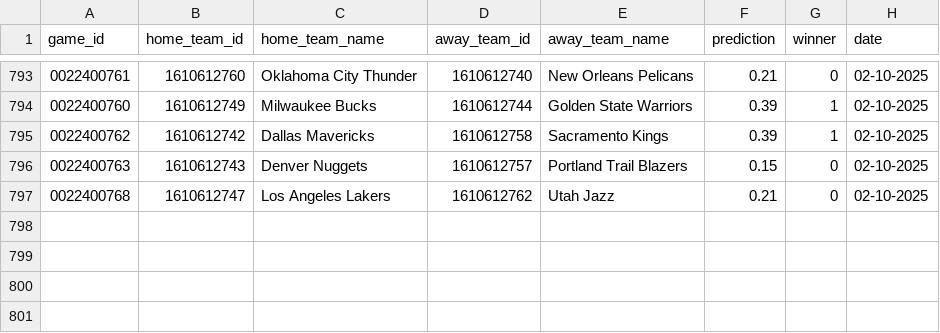
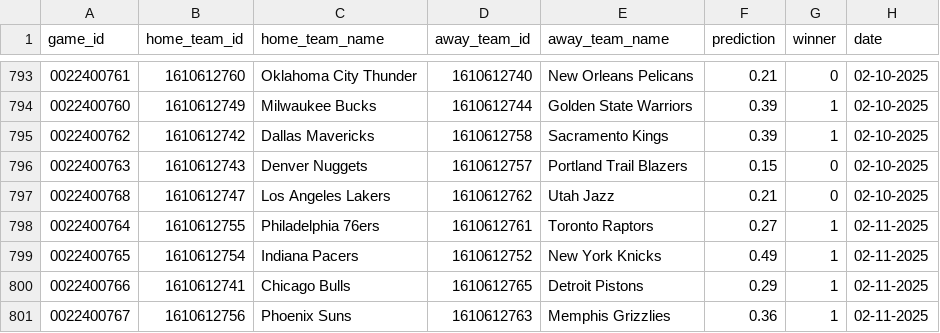
Before and after one commit to globalgumbs/globalgumbs.com, a CSV file: artifacts/log.csv, drawn as a sheet; only a part is shown, gaps mark what is left out; the diff names each change by its address in the sheet, - before the commit and + after, or states it on an @@ line.

```diff
--- a/artifacts/log.csv
+++ b/artifacts/log.csv
+row 798: 0022400764 | 1610612755 | Philadelphia 76ers | 1610612761 | Toronto Raptors | 0.27 | 1 | 02-11-2025
+row 799: 0022400765 | 1610612754 | Indiana Pacers | 1610612752 | New York Knicks | 0.49 | 1 | 02-11-2025
+row 800: 0022400766 | 1610612741 | Chicago Bulls | 1610612765 | Detroit Pistons | 0.29 | 1 | 02-11-2025
+row 801: 0022400767 | 1610612756 | Phoenix Suns | 1610612763 | Memphis Grizzlies | 0.36 | 1 | 02-11-2025
```
Also changed, not shown: 2 other files.
